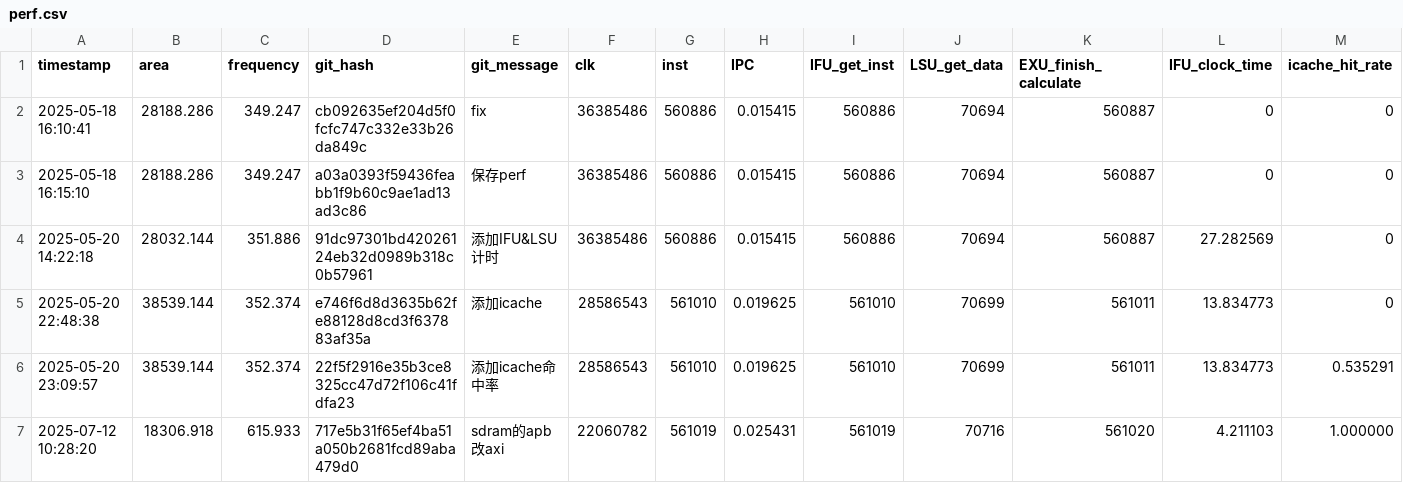
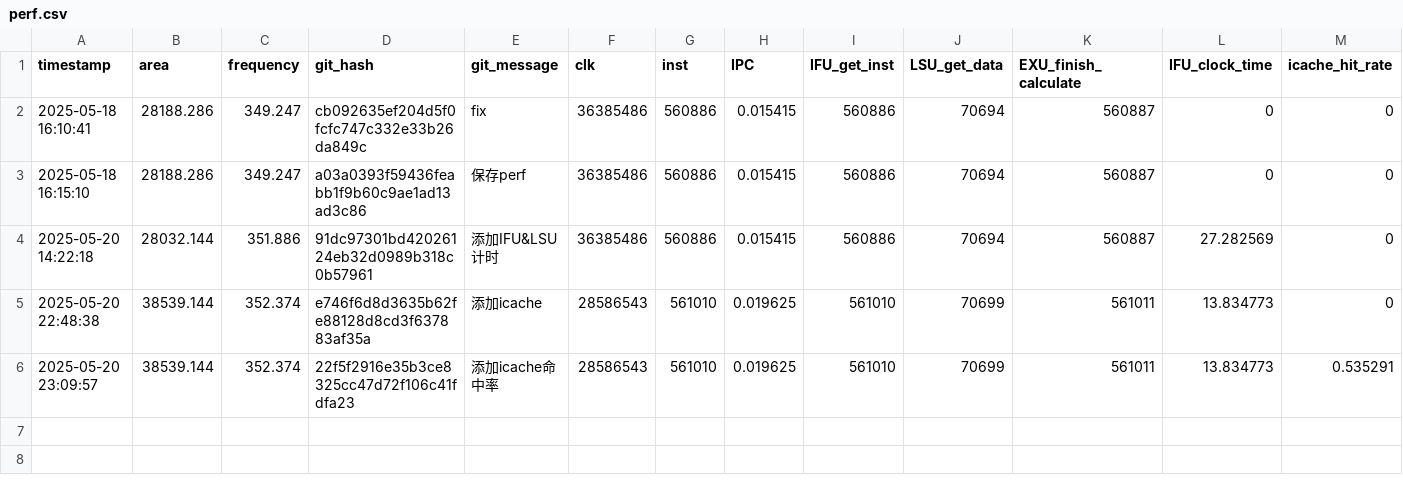
Before and after one commit to Plutoisy/ysyx-workbench, a CSV file: npc/perf.csv, drawn as a sheet; only a part is shown; rows hold the shown columns only; the diff names each change by its address in the sheet, - before the commit and + after, or states it on an @@ line.

```diff
--- a/npc/perf.csv
+++ b/npc/perf.csv
-row 7: 2025-07-12 10:28:20 | 18306.918 | 615.933 | 717e5b31f65ef4ba51a050b2681fcd89aba479d0 | sdram的apb改axi | 22060782 | 561019 | 0.025431 | 561019 | 70716 | 561020 | 4.211103 | 1.000000
```
